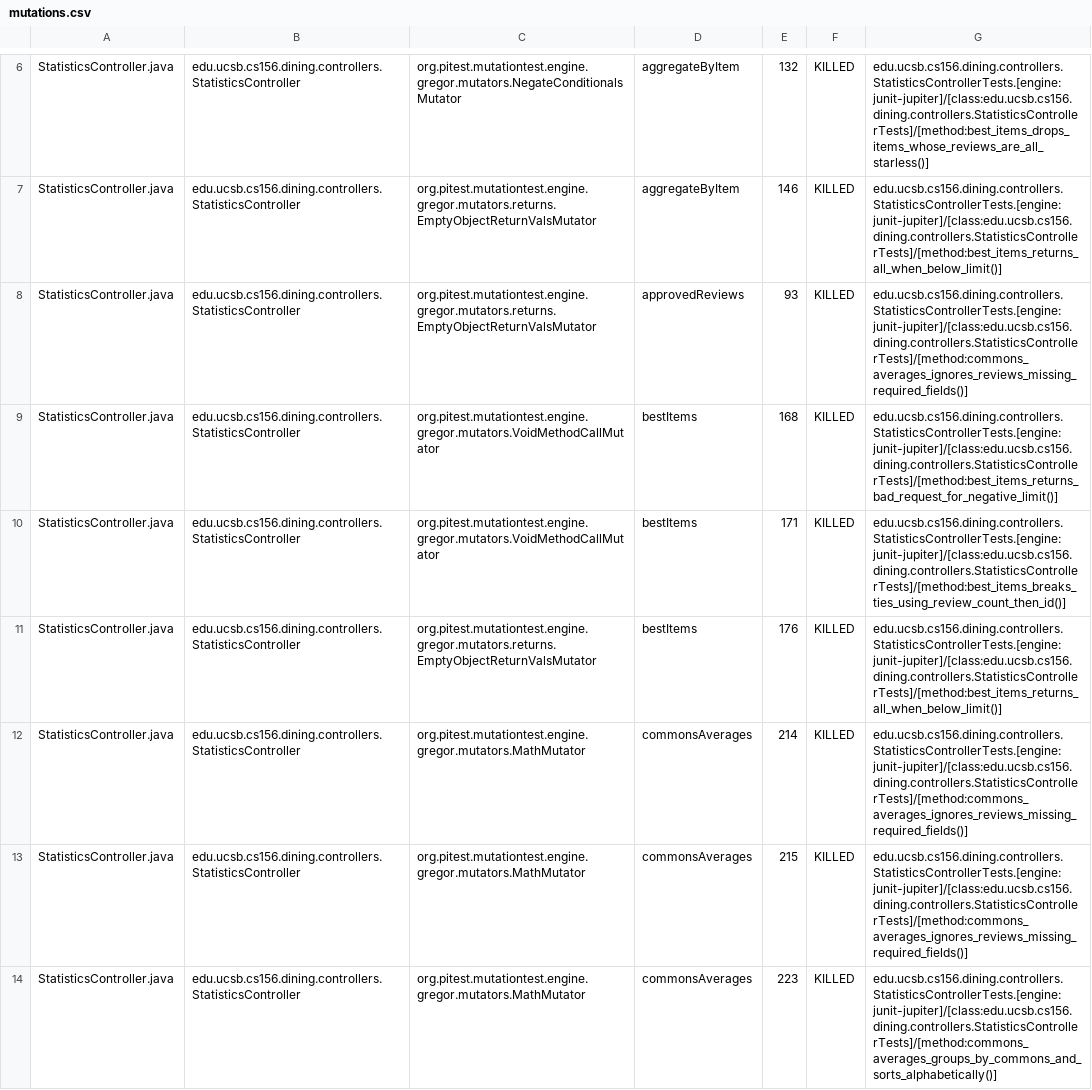
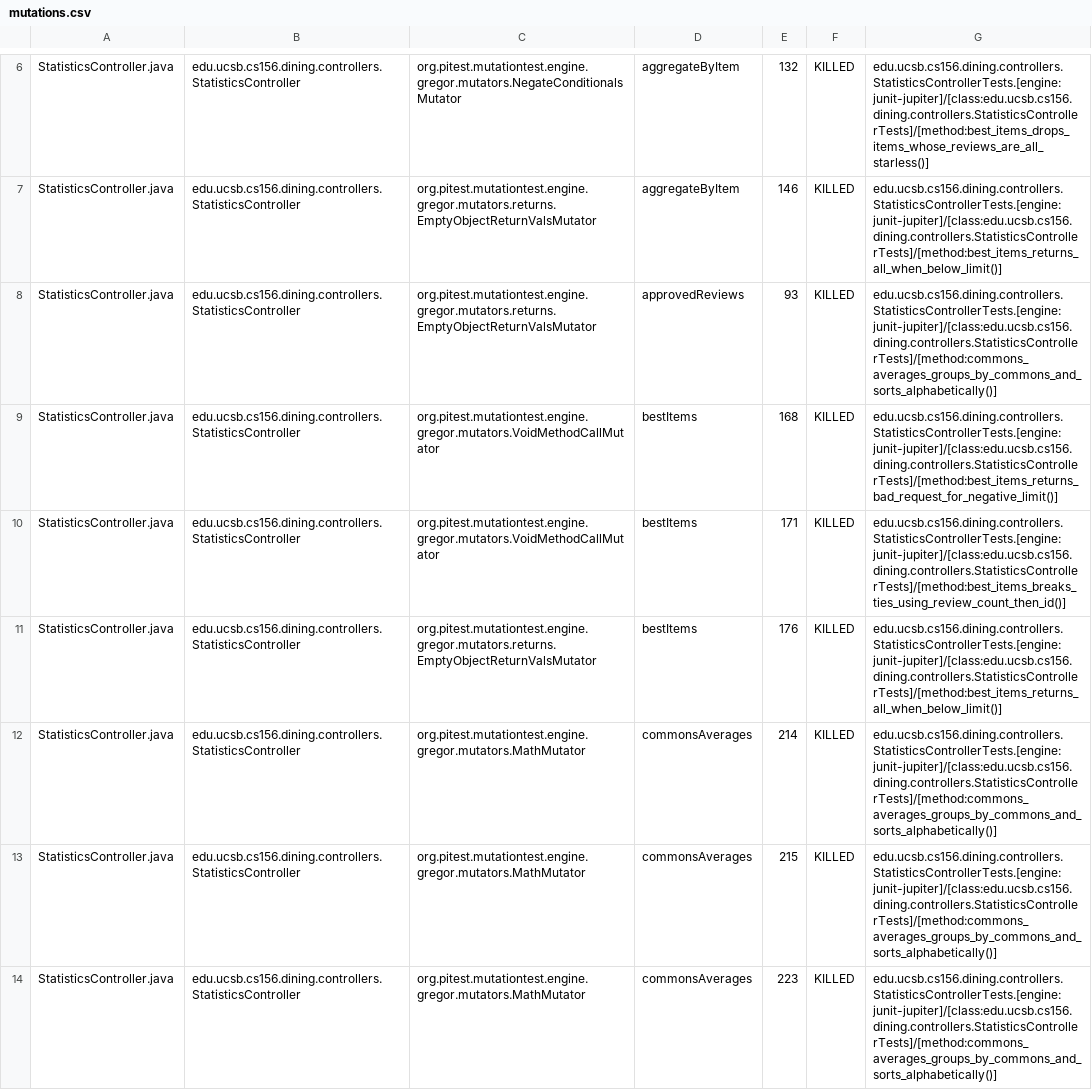
Before and after one commit to ucsb-cs156-f26/proj-dining-f26-08, a CSV file: prs/21/pitest/mutations.csv, drawn as a sheet; only a part is shown, gaps mark what is left out; the diff covers the shown part only.

Commit message:
Deploying to gh-pages from @ ucsb-cs156-f26/proj-dining-f26-08@73c6e3783fe99b7c037859da7684c901819722fd 🚀

```diff
--- a/prs/21/pitest/mutations.csv
+++ b/prs/21/pitest/mutations.csv
@@ -7,3 +7,3 @@ StatisticsController.java,edu.ucsb.cs156.dining.controllers.StatisticsController
 StatisticsController.java,edu.ucsb.cs156.dining.controllers.StatisticsController,org.pitest.mutationtest.engine.gregor.mutators.returns.EmptyObjectReturnValsMutator,aggregateByItem,146,KILLED,edu.ucsb.cs156.dining.controllers.StatisticsControllerTests.[engine:junit-jupiter]/[class:edu.ucsb.cs156.dining.controllers.StatisticsControllerTests]/[method:best_items_returns_all_when_below_limit()]
-StatisticsController.java,edu.ucsb.cs156.dining.controllers.StatisticsController,org.pitest.mutationtest.engine.gregor.mutators.returns.EmptyObjectReturnValsMutator,approvedReviews,93,KILLED,edu.ucsb.cs156.dining.controllers.StatisticsControllerTests.[engine:junit-jupiter]/[class:edu.ucsb.cs156.dining.controllers.StatisticsControllerTests]/[method:commons_averages_ignores_reviews_missing_required_fields()]
+StatisticsController.java,edu.ucsb.cs156.dining.controllers.StatisticsController,org.pitest.mutationtest.engine.gregor.mutators.returns.EmptyObjectReturnValsMutator,approvedReviews,93,KILLED,edu.ucsb.cs156.dining.controllers.StatisticsControllerTests.[engine:junit-jupiter]/[class:edu.ucsb.cs156.dining.controllers.StatisticsControllerTests]/[method:commons_averages_groups_by_commons_and_sorts_alphabetically()]
 StatisticsController.java,edu.ucsb.cs156.dining.controllers.StatisticsController,org.pitest.mutationtest.engine.gregor.mutators.VoidMethodCallMutator,bestItems,168,KILLED,edu.ucsb.cs156.dining.controllers.StatisticsControllerTests.[engine:junit-jupiter]/[class:edu.ucsb.cs156.dining.controllers.StatisticsControllerTests]/[method:best_items_returns_bad_request_for_negative_limit()]
@@ -11,4 +11,4 @@ StatisticsController.java,edu.ucsb.cs156.dining.controllers.StatisticsController
 StatisticsController.java,edu.ucsb.cs156.dining.controllers.StatisticsController,org.pitest.mutationtest.engine.gregor.mutators.returns.EmptyObjectReturnValsMutator,bestItems,176,KILLED,edu.ucsb.cs156.dining.controllers.StatisticsControllerTests.[engine:junit-jupiter]/[class:edu.ucsb.cs156.dining.controllers.StatisticsControllerTests]/[method:best_items_returns_all_when_below_limit()]
-StatisticsController.java,edu.ucsb.cs156.dining.controllers.StatisticsController,org.pitest.mutationtest.engine.gregor.mutators.MathMutator,commonsAverages,214,KILLED,edu.ucsb.cs156.dining.controllers.StatisticsControllerTests.[engine:junit-jupiter]/[class:edu.ucsb.cs156.dining.controllers.StatisticsControllerTests]/[method:commons_averages_ignores_reviews_missing_required_fields()]
-StatisticsController.java,edu.ucsb.cs156.dining.controllers.StatisticsController,org.pitest.mutationtest.engine.gregor.mutators.MathMutator,commonsAverages,215,KILLED,edu.ucsb.cs156.dining.controllers.StatisticsControllerTests.[engine:junit-jupiter]/[class:edu.ucsb.cs156.dining.controllers.StatisticsControllerTests]/[method:commons_averages_ignores_reviews_missing_required_fields()]
+StatisticsController.java,edu.ucsb.cs156.dining.controllers.StatisticsController,org.pitest.mutationtest.engine.gregor.mutators.MathMutator,commonsAverages,214,KILLED,edu.ucsb.cs156.dining.controllers.StatisticsControllerTests.[engine:junit-jupiter]/[class:edu.ucsb.cs156.dining.controllers.StatisticsControllerTests]/[method:commons_averages_groups_by_commons_and_sorts_alphabetically()]
+StatisticsController.java,edu.ucsb.cs156.dining.controllers.StatisticsController,org.pitest.mutationtest.engine.gregor.mutators.MathMutator,commonsAverages,215,KILLED,edu.ucsb.cs156.dining.controllers.StatisticsControllerTests.[engine:junit-jupiter]/[class:edu.ucsb.cs156.dining.controllers.StatisticsControllerTests]/[method:commons_averages_groups_by_commons_and_sorts_alphabetically()]
 StatisticsController.java,edu.ucsb.cs156.dining.controllers.StatisticsController,org.pitest.mutationtest.engine.gregor.mutators.MathMutator,commonsAverages,223,KILLED,edu.ucsb.cs156.dining.controllers.StatisticsControllerTests.[engine:junit-jupiter]/[class:edu.ucsb.cs156.dining.controllers.StatisticsControllerTests]/[method:commons_averages_groups_by_commons_and_sorts_alphabetically()]
```
Also changed, not shown: 28 edited cells elsewhere in this file, 27 other files.
